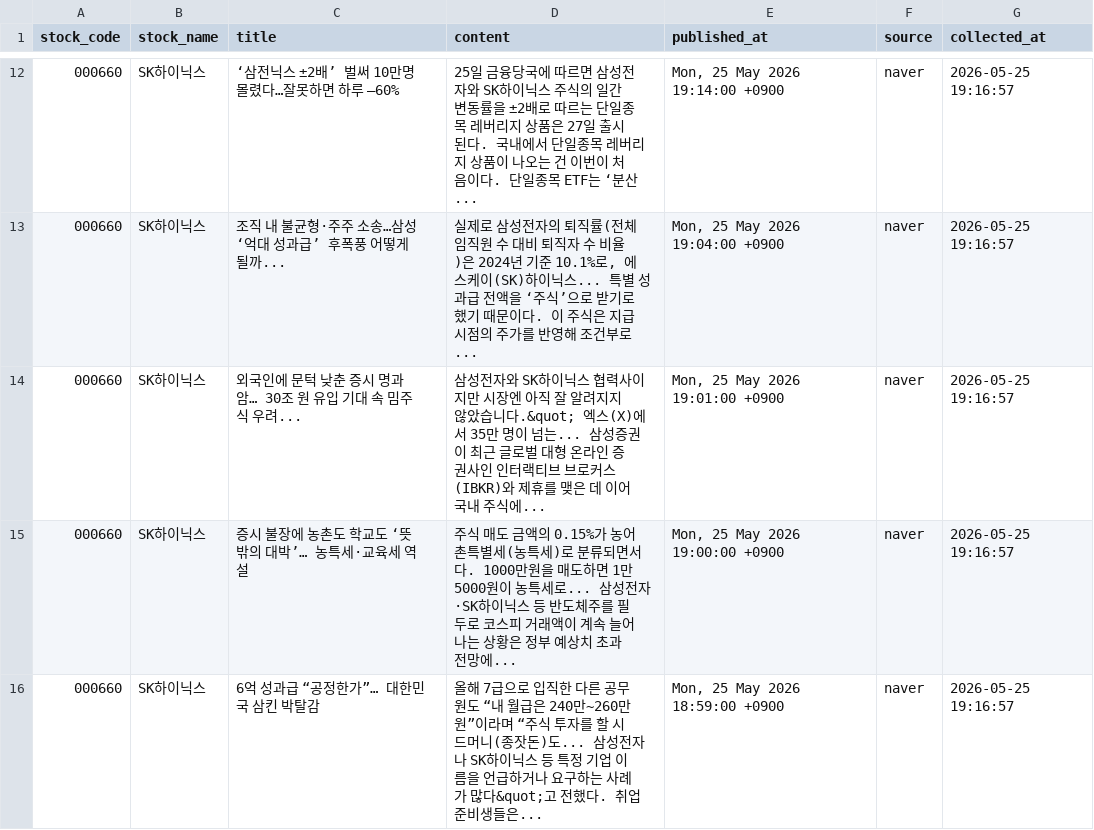
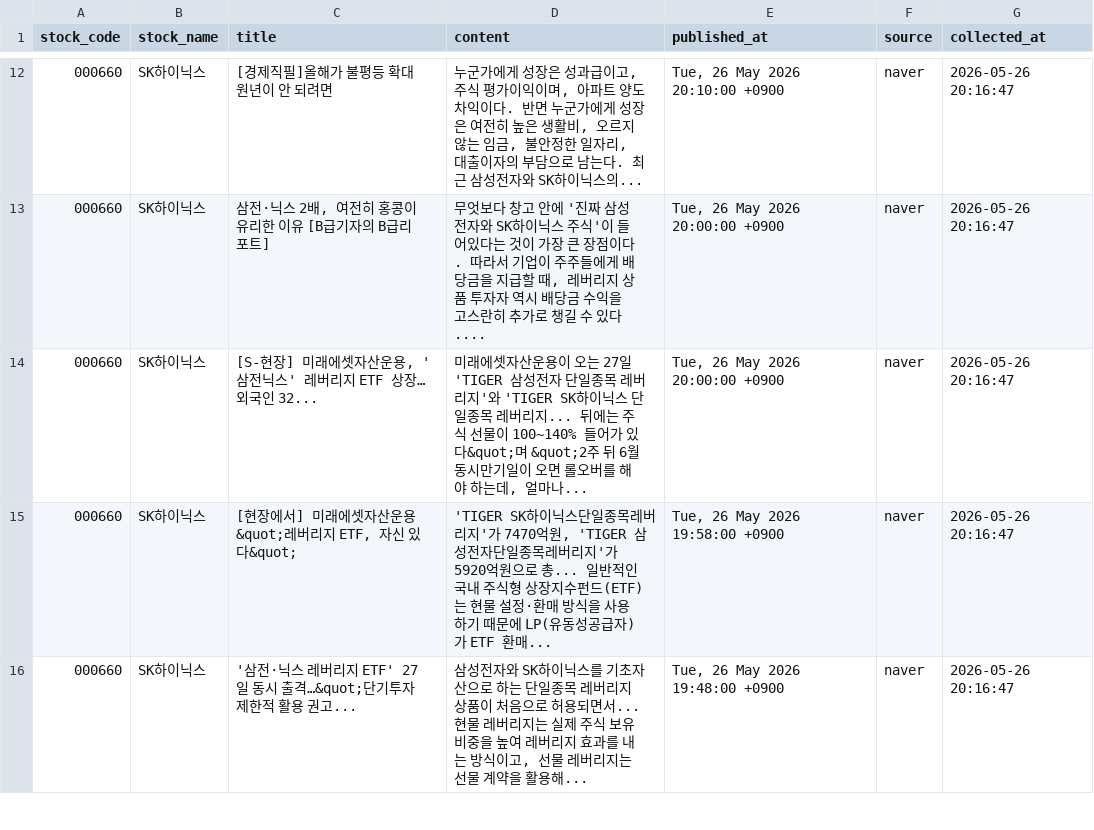
Before and after one commit to jwdebbie/quant-ai-server, a CSV file: data/news_articles.csv, drawn as a sheet; only a part is shown, gaps mark what is left out; the diff covers the shown part only.

```diff
--- a/data/news_articles.csv
+++ b/data/news_articles.csv
@@ -12,5 +12,5 @@
-000660,SK하이닉스,‘삼전닉스 ±2배’ 벌써 10만명 몰렸다…잘못하면 하루 ―60%,25일 금융당국에 따르면 삼성전자와 SK하이닉스 주식의 일간 변동률을 ±2배로 따르는 단일종목 레버리지 상품은 27일 출시된다. 국내에서 단일종목 레버리지 상품이 나오는 건 이번이 처음이다. 단일종목 ETF는 ‘분산... ,"Mon, 25 May 2026 19:14:00 +0900",naver,2026-05-25 19:16:57
-000660,SK하이닉스,조직 내 불균형·주주 소송…삼성 ‘억대 성과급’ 후폭풍 어떻게 될까...,"실제로 삼성전자의 퇴직률(전체 임직원 수 대비 퇴직자 수 비율)은 2024년 기준 10.1%로, 에스케이(SK)하이닉스... 특별 성과급 전액을 ‘주식’으로 받기로 했기 때문이다. 이 주식은 지급 시점의 주가를 반영해 조건부로... ","Mon, 25 May 2026 19:04:00 +0900",naver,2026-05-25 19:16:57
-000660,SK하이닉스,외국인에 문턱 낮춘 증시 명과 암… 30조 원 유입 기대 속 밈주식 우려...,삼성전자와 SK하이닉스 협력사이지만 시장엔 아직 잘 알려지지 않았습니다.&quot; 엑스(X)에서 35만 명이 넘는... 삼성증권이 최근 글로벌 대형 온라인 증권사인 인터랙티브 브로커스(IBKR)와 제휴를 맺은 데 이어 국내 주식에... ,"Mon, 25 May 2026 19:01:00 +0900",naver,2026-05-25 19:16:57
-000660,SK하이닉스,증시 불장에 농촌도 학교도 ‘뜻밖의 대박’… 농특세·교육세 역설,주식 매도 금액의 0.15%가 농어촌특별세(농특세)로 분류되면서다. 1000만원을 매도하면 1만5000원이 농특세로... 삼성전자·SK하이닉스 등 반도체주를 필두로 코스피 거래액이 계속 늘어나는 상황은 정부 예상치 초과 전망에... ,"Mon, 25 May 2026 19:00:00 +0900",naver,2026-05-25 19:16:57
-000660,SK하이닉스,6억 성과급 “공정한가”… 대한민국 삼킨 박탈감,올해 7급으로 입직한 다른 공무원도 “내 월급은 240만~260만원”이라며 “주식 투자를 할 시드머니(종잣돈)도... 삼성전자나 SK하이닉스 등 특정 기업 이름을 언급하거나 요구하는 사례가 많다&quot;고 전했다. 취업준비생들은... ,"Mon, 25 May 2026 18:59:00 +0900",naver,2026-05-25 19:16:57
+000660,SK하이닉스,[경제직필]올해가 불평등 확대 원년이 안 되려면,"누군가에게 성장은 성과급이고, 주식 평가이익이며, 아파트 양도차익이다. 반면 누군가에게 성장은 여전히 높은 생활비, 오르지 않는 임금, 불안정한 일자리, 대출이자의 부담으로 남는다. 최근 삼성전자와 SK하이닉스의... ","Tue, 26 May 2026 20:10:00 +0900",naver,2026-05-26 20:16:47
+000660,SK하이닉스,"삼전·닉스 2배, 여전히 홍콩이 유리한 이유 [B급기자의 B급리포트]","무엇보다 창고 안에 '진짜 삼성전자와 SK하이닉스 주식'이 들어있다는 것이 가장 큰 장점이다. 따라서 기업이 주주들에게 배당금을 지급할 때, 레버리지 상품 투자자 역시 배당금 수익을 고스란히 추가로 챙길 수 있다.... ","Tue, 26 May 2026 20:00:00 +0900",naver,2026-05-26 20:16:47
+000660,SK하이닉스,"[S-현장] 미래에셋자산운용, '삼전닉스' 레버리지 ETF 상장… 외국인 32...","미래에셋자산운용이 오는 27일 'TIGER 삼성전자 단일종목 레버리지'와 'TIGER SK하이닉스 단일종목 레버리지... 뒤에는 주식 선물이 100~140% 들어가 있다&quot;며 &quot;2주 뒤 6월 동시만기일이 오면 롤오버를 해야 하는데, 얼마나... ","Tue, 26 May 2026 20:00:00 +0900",naver,2026-05-26 20:16:47
+000660,SK하이닉스,"[현장에서] 미래에셋자산운용 &quot;레버리지 ETF, 자신 있다&quot;","'TIGER SK하이닉스단일종목레버리지'가 7470억원, 'TIGER 삼성전자단일종목레버리지'가 5920억원으로 총... 일반적인 국내 주식형 상장지수펀드(ETF)는 현물 설정·환매 방식을 사용하기 때문에 LP(유동성공급자)가 ETF 환매... ","Tue, 26 May 2026 19:58:00 +0900",naver,2026-05-26 20:16:47
+000660,SK하이닉스,'삼전·닉스 레버리지 ETF' 27일 동시 출격…&quot;단기투자 제한적 활용 권고...,"삼성전자와 SK하이닉스를 기초자산으로 하는 단일종목 레버리지 상품이 처음으로 허용되면서... 현물 레버리지는 실제 주식 보유 비중을 높여 레버리지 효과를 내는 방식이고, 선물 레버리지는 선물 계약을 활용해... ","Tue, 26 May 2026 19:48:00 +0900",naver,2026-05-26 20:16:47
```
Also changed, not shown: 180 edited cells elsewhere in this file, 1 other file.
